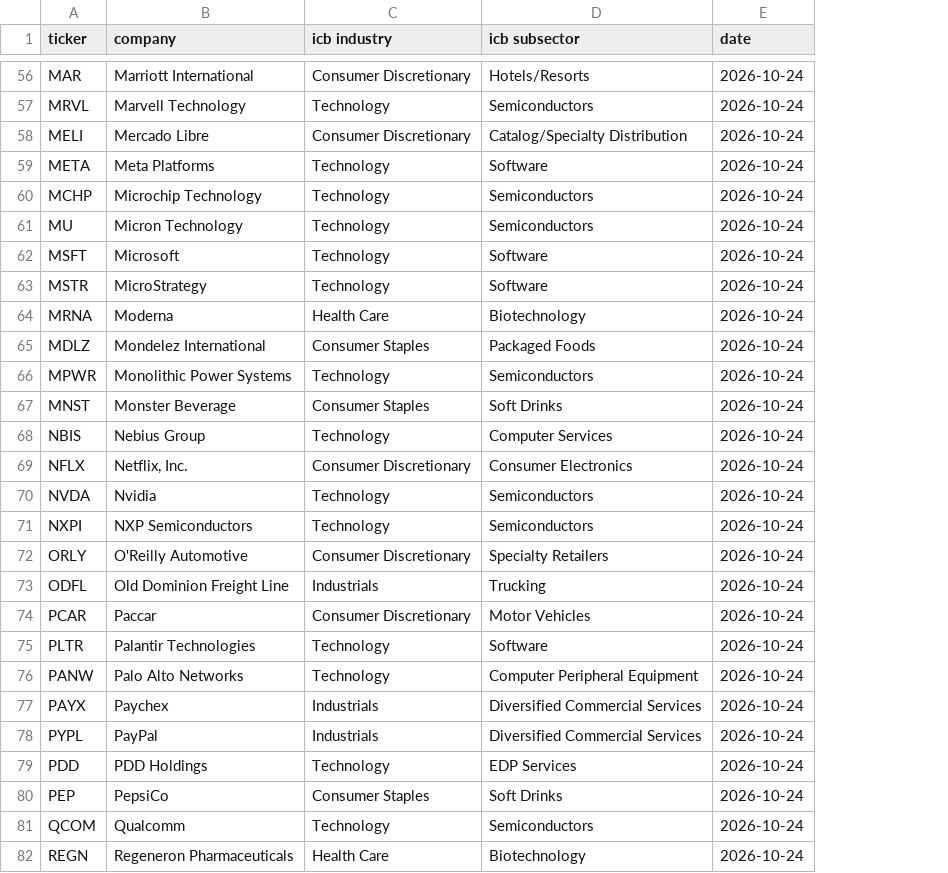
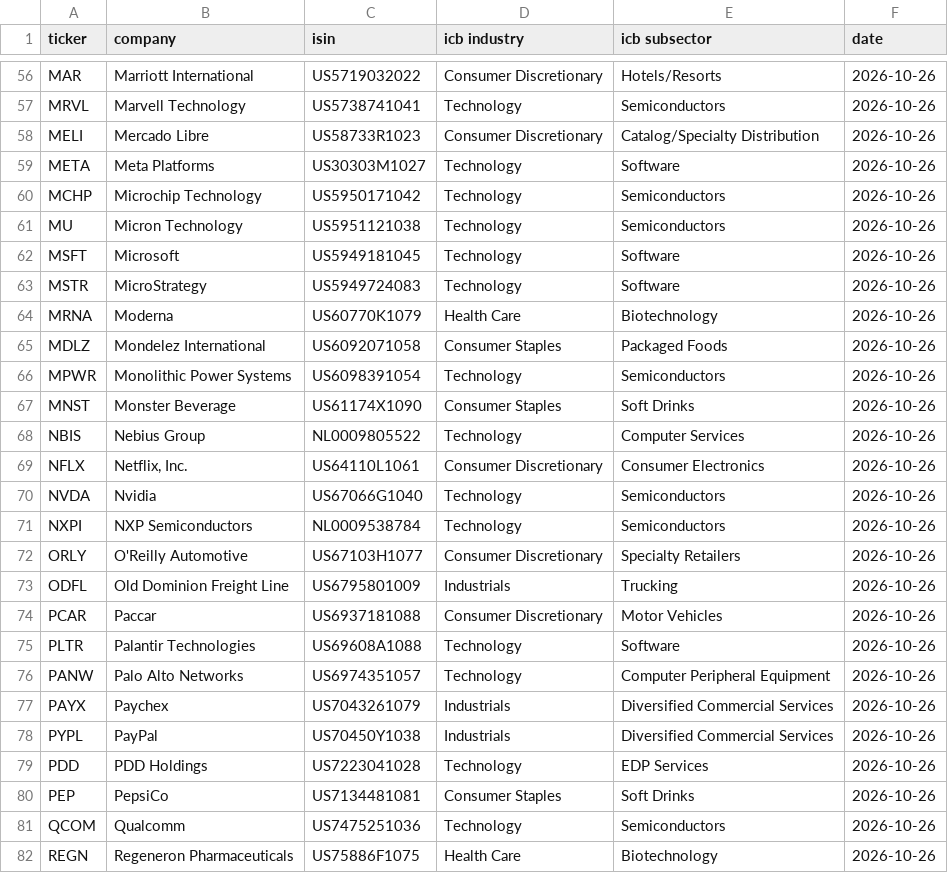
Before and after one commit to chinobing/historical_nasdaq100_constituents, a CSV file: nasdaq100_constituents.csv, drawn as a sheet; only a part is shown, gaps mark what is left out; addresses are those after the commit; the diff covers the shown part only; the diff names each change by its address in the sheet, - before the commit and + after, or states it on an @@ line.

```diff
--- a/nasdaq100_constituents.csv
+++ b/nasdaq100_constituents.csv
+column C (isin), rows 56-82: US5719032022 | US5738741041 | US58733R1023 | US30303M1027 | US5950171042 | US5951121038 | US5949181045 | US5949724083 | US60770K1079 | US6092071058 | US6098391054 | US61174X1090 | NL0009805522 | US64110L1061 | US67066G1040 | NL0009538784 | US67103H1077 | US6795801009 | US6937181088 | US69608A1088 | US6974351057 | US7043261079 | US70450Y1038 | US7223041028 | US7134481081 | US7475251036 | US75886F1075
-F56:F82 (date): 2026-10-24
+F56:F82 (date): 2026-10-26
```
Also changed, not shown: 74 edited cells elsewhere in this file, nasdaq_100_historical_components.csv, 1 other file.
